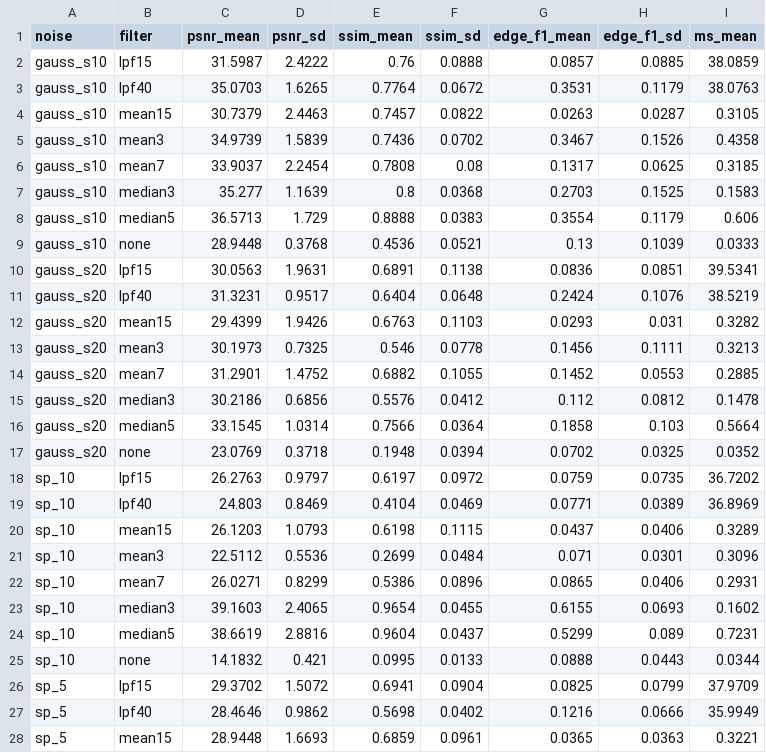
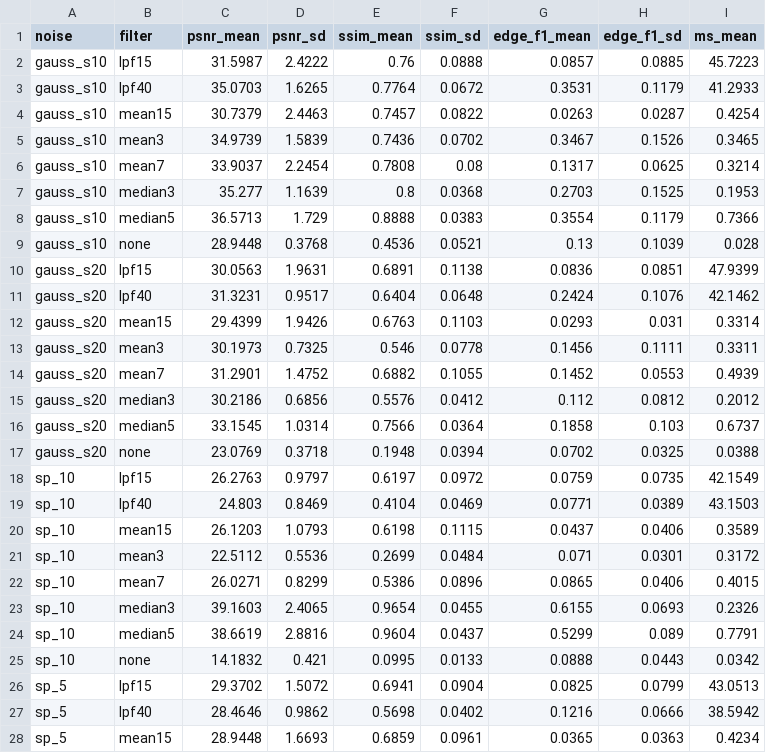
Before and after one commit to Nathan-Malheiros/LaringoPDI, a CSV file: results/tables/denoise_summary.csv, drawn as a sheet; only a part is shown; the diff covers the shown part only.

```diff
--- a/results/tables/denoise_summary.csv
+++ b/results/tables/denoise_summary.csv
@@ -1,28 +1,28 @@
 noise,filter,psnr_mean,psnr_sd,ssim_mean,ssim_sd,edge_f1_mean,edge_f1_sd,ms_mean
-gauss_s10,lpf15,31.5987,2.4222,0.76,0.0888,0.0857,0.0885,38.0859
-gauss_s10,lpf40,35.0703,1.6265,0.7764,0.0672,0.3531,0.1179,38.0763
-gauss_s10,mean15,30.7379,2.4463,0.7457,0.0822,0.0263,0.0287,0.3105
-gauss_s10,mean3,34.9739,1.5839,0.7436,0.0702,0.3467,0.1526,0.4358
-gauss_s10,mean7,33.9037,2.2454,0.7808,0.08,0.1317,0.0625,0.3185
-gauss_s10,median3,35.277,1.1639,0.8,0.0368,0.2703,0.1525,0.1583
-gauss_s10,median5,36.5713,1.729,0.8888,0.0383,0.3554,0.1179,0.606
-gauss_s10,none,28.9448,0.3768,0.4536,0.0521,0.13,0.1039,0.0333
-gauss_s20,lpf15,30.0563,1.9631,0.6891,0.1138,0.0836,0.0851,39.5341
-gauss_s20,lpf40,31.3231,0.9517,0.6404,0.0648,0.2424,0.1076,38.5219
-gauss_s20,mean15,29.4399,1.9426,0.6763,0.1103,0.0293,0.031,0.3282
-gauss_s20,mean3,30.1973,0.7325,0.546,0.0778,0.1456,0.1111,0.3213
-gauss_s20,mean7,31.2901,1.4752,0.6882,0.1055,0.1452,0.0553,0.2885
-gauss_s20,median3,30.2186,0.6856,0.5576,0.0412,0.112,0.0812,0.1478
-gauss_s20,median5,33.1545,1.0314,0.7566,0.0364,0.1858,0.103,0.5664
-gauss_s20,none,23.0769,0.3718,0.1948,0.0394,0.0702,0.0325,0.0352
-sp_10,lpf15,26.2763,0.9797,0.6197,0.0972,0.0759,0.0735,36.7202
-sp_10,lpf40,24.803,0.8469,0.4104,0.0469,0.0771,0.0389,36.8969
-sp_10,mean15,26.1203,1.0793,0.6198,0.1115,0.0437,0.0406,0.3289
-sp_10,mean3,22.5112,0.5536,0.2699,0.0484,0.071,0.0301,0.3096
-sp_10,mean7,26.0271,0.8299,0.5386,0.0896,0.0865,0.0406,0.2931
-sp_10,median3,39.1603,2.4065,0.9654,0.0455,0.6155,0.0693,0.1602
-sp_10,median5,38.6619,2.8816,0.9604,0.0437,0.5299,0.089,0.7231
-sp_10,none,14.1832,0.421,0.0995,0.0133,0.0888,0.0443,0.0344
-sp_5,lpf15,29.3702,1.5072,0.6941,0.0904,0.0825,0.0799,37.9709
-sp_5,lpf40,28.4646,0.9862,0.5698,0.0402,0.1216,0.0666,35.9949
-sp_5,mean15,28.9448,1.6693,0.6859,0.0961,0.0365,0.0363,0.3221
+gauss_s10,lpf15,31.5987,2.4222,0.76,0.0888,0.0857,0.0885,45.7223
+gauss_s10,lpf40,35.0703,1.6265,0.7764,0.0672,0.3531,0.1179,41.2933
+gauss_s10,mean15,30.7379,2.4463,0.7457,0.0822,0.0263,0.0287,0.4254
+gauss_s10,mean3,34.9739,1.5839,0.7436,0.0702,0.3467,0.1526,0.3465
+gauss_s10,mean7,33.9037,2.2454,0.7808,0.08,0.1317,0.0625,0.3214
+gauss_s10,median3,35.277,1.1639,0.8,0.0368,0.2703,0.1525,0.1953
+gauss_s10,median5,36.5713,1.729,0.8888,0.0383,0.3554,0.1179,0.7366
+gauss_s10,none,28.9448,0.3768,0.4536,0.0521,0.13,0.1039,0.028
+gauss_s20,lpf15,30.0563,1.9631,0.6891,0.1138,0.0836,0.0851,47.9399
+gauss_s20,lpf40,31.3231,0.9517,0.6404,0.0648,0.2424,0.1076,42.1462
+gauss_s20,mean15,29.4399,1.9426,0.6763,0.1103,0.0293,0.031,0.3314
+gauss_s20,mean3,30.1973,0.7325,0.546,0.0778,0.1456,0.1111,0.3311
+gauss_s20,mean7,31.2901,1.4752,0.6882,0.1055,0.1452,0.0553,0.4939
+gauss_s20,median3,30.2186,0.6856,0.5576,0.0412,0.112,0.0812,0.2012
+gauss_s20,median5,33.1545,1.0314,0.7566,0.0364,0.1858,0.103,0.6737
+gauss_s20,none,23.0769,0.3718,0.1948,0.0394,0.0702,0.0325,0.0388
+sp_10,lpf15,26.2763,0.9797,0.6197,0.0972,0.0759,0.0735,42.1549
+sp_10,lpf40,24.803,0.8469,0.4104,0.0469,0.0771,0.0389,43.1503
+sp_10,mean15,26.1203,1.0793,0.6198,0.1115,0.0437,0.0406,0.3589
+sp_10,mean3,22.5112,0.5536,0.2699,0.0484,0.071,0.0301,0.3172
+sp_10,mean7,26.0271,0.8299,0.5386,0.0896,0.0865,0.0406,0.4015
+sp_10,median3,39.1603,2.4065,0.9654,0.0455,0.6155,0.0693,0.2326
+sp_10,median5,38.6619,2.8816,0.9604,0.0437,0.5299,0.089,0.7791
+sp_10,none,14.1832,0.421,0.0995,0.0133,0.0888,0.0443,0.0342
+sp_5,lpf15,29.3702,1.5072,0.6941,0.0904,0.0825,0.0799,43.0513
+sp_5,lpf40,28.4646,0.9862,0.5698,0.0402,0.1216,0.0666,38.5942
+sp_5,mean15,28.9448,1.6693,0.6859,0.0961,0.0365,0.0363,0.4234
```
Also changed, not shown: 5 edited cells elsewhere in this file, results/tables/pdi/ruido.csv, 14 other files.
